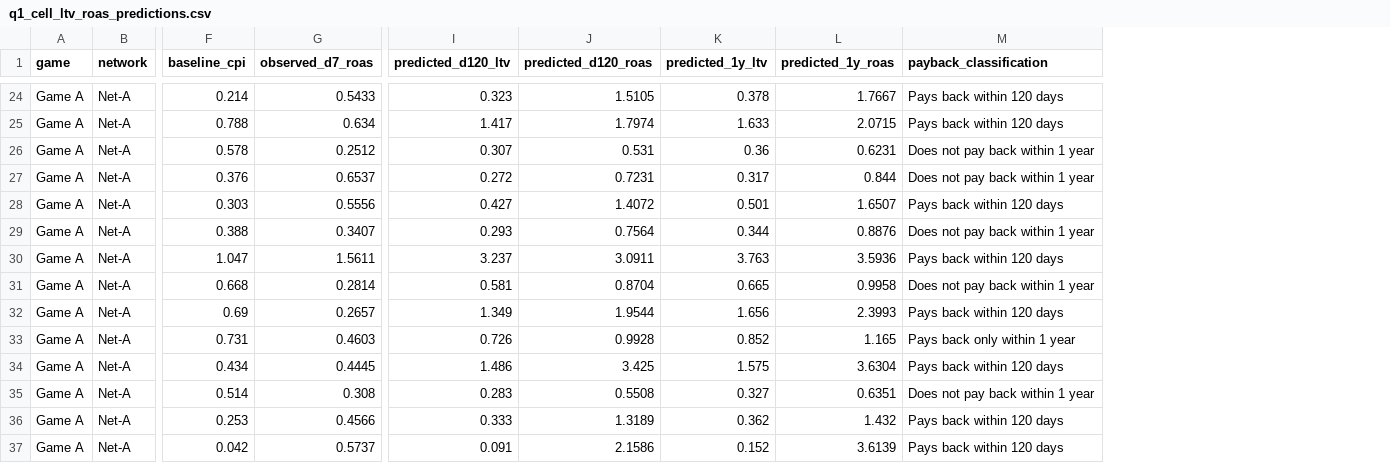
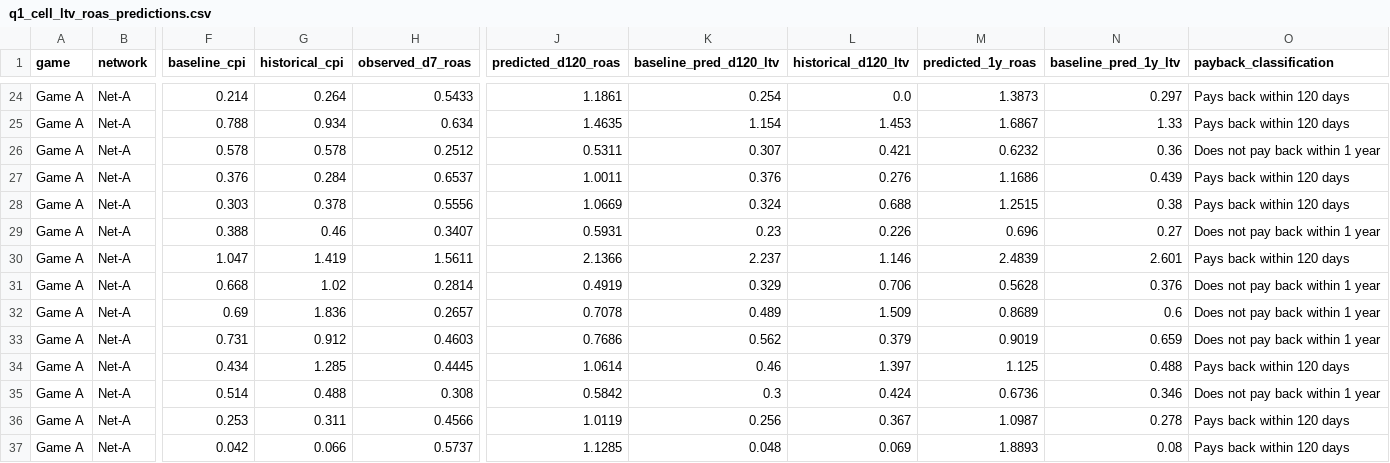
Before and after one commit to ShivamYadav200503/chaos-engine-growth-case, a CSV file: outputs/tables/q1_cell_ltv_roas_predictions.csv, drawn as a sheet; only a part is shown, gaps mark what is left out; removed rows and columns are numbered as before the commit, all else as after; the diff covers the shown part only; the diff names each change by its address in the sheet, - before the commit and + after, or states it on an @@ line.

```diff
--- a/outputs/tables/q1_cell_ltv_roas_predictions.csv
+++ b/outputs/tables/q1_cell_ltv_roas_predictions.csv
+column G (historical_cpi), rows 24-37: 0.264 | 0.934 | 0.578 | 0.284 | 0.378 | 0.46 | 1.419 | 1.02 | 1.836 | 0.912 | 1.285 | 0.488 | 0.311 | 0.066
-column I (predicted_d120_ltv), rows 24-37: 0.323 | 1.417 | 0.307 | 0.272 | 0.427 | 0.293 | 3.237 | 0.581 | 1.349 | 0.726 | 1.486 | 0.283 | 0.333 | 0.091
-column K (predicted_1y_ltv), rows 24-37: 0.378 | 1.633 | 0.36 | 0.317 | 0.501 | 0.344 | 3.763 | 0.665 | 1.656 | 0.852 | 1.575 | 0.327 | 0.362 | 0.152
+column K (baseline_pred_d120_ltv), rows 24-37: 0.254 | 1.154 | 0.307 | 0.376 | 0.324 | 0.23 | 2.237 | 0.329 | 0.489 | 0.562 | 0.46 | 0.3 | 0.256 | 0.048
+column L (historical_d120_ltv), rows 24-37: 0.0 | 1.453 | 0.421 | 0.276 | 0.688 | 0.226 | 1.146 | 0.706 | 1.509 | 0.379 | 1.397 | 0.424 | 0.367 | 0.069
+column N (baseline_pred_1y_ltv), rows 24-37: 0.297 | 1.33 | 0.36 | 0.439 | 0.38 | 0.27 | 2.601 | 0.376 | 0.6 | 0.659 | 0.488 | 0.346 | 0.278 | 0.08
-J24 (predicted_d120_roas): 1.5105
+J24 (predicted_d120_roas): 1.1861
-M24 (predicted_1y_roas): 1.7667
+M24 (predicted_1y_roas): 1.3873
-J25 (predicted_d120_roas): 1.7974
+J25 (predicted_d120_roas): 1.4635
-M25 (predicted_1y_roas): 2.0715
+M25 (predicted_1y_roas): 1.6867
-J26 (predicted_d120_roas): 0.531
+J26 (predicted_d120_roas): 0.5311
-M26 (predicted_1y_roas): 0.6231
+M26 (predicted_1y_roas): 0.6232
-J27 (predicted_d120_roas): 0.7231
+J27 (predicted_d120_roas): 1.0011
-M27 (predicted_1y_roas): 0.844
+M27 (predicted_1y_roas): 1.1686
-O27 (payback_classification): Does not pay back within 1 year
+O27 (payback_classification): Pays back within 120 days
-J28 (predicted_d120_roas): 1.4072
+J28 (predicted_d120_roas): 1.0669
-M28 (predicted_1y_roas): 1.6507
+M28 (predicted_1y_roas): 1.2515
-J29 (predicted_d120_roas): 0.7564
+J29 (predicted_d120_roas): 0.5931
-M29 (predicted_1y_roas): 0.8876
+M29 (predicted_1y_roas): 0.696
-J30 (predicted_d120_roas): 3.0911
+J30 (predicted_d120_roas): 2.1366
-M30 (predicted_1y_roas): 3.5936
+M30 (predicted_1y_roas): 2.4839
-J31 (predicted_d120_roas): 0.8704
+J31 (predicted_d120_roas): 0.4919
-M31 (predicted_1y_roas): 0.9958
+M31 (predicted_1y_roas): 0.5628
-J32 (predicted_d120_roas): 1.9544
+J32 (predicted_d120_roas): 0.7078
-M32 (predicted_1y_roas): 2.3993
+M32 (predicted_1y_roas): 0.8689
-O32 (payback_classification): Pays back within 120 days
+O32 (payback_classification): Does not pay back within 1 year
-J33 (predicted_d120_roas): 0.9928
+J33 (predicted_d120_roas): 0.7686
-M33 (predicted_1y_roas): 1.165
+M33 (predicted_1y_roas): 0.9019
-O33 (payback_classification): Pays back only within 1 year
+O33 (payback_classification): Does not pay back within 1 year
-J34 (predicted_d120_roas): 3.425
+J34 (predicted_d120_roas): 1.0614
-M34 (predicted_1y_roas): 3.6304
+M34 (predicted_1y_roas): 1.125
-J35 (predicted_d120_roas): 0.5508
+J35 (predicted_d120_roas): 0.5842
-M35 (predicted_1y_roas): 0.6351
+M35 (predicted_1y_roas): 0.6736
-J36 (predicted_d120_roas): 1.3189
+J36 (predicted_d120_roas): 1.0119
-M36 (predicted_1y_roas): 1.432
+M36 (predicted_1y_roas): 1.0987
-J37 (predicted_d120_roas): 2.1586
+J37 (predicted_d120_roas): 1.1285
-M37 (predicted_1y_roas): 3.6139
+M37 (predicted_1y_roas): 1.8893
```
Also changed, not shown: 1 added row and 92 edited cells elsewhere in this file, outputs/tables/q1_cross_game_transfer.csv, submission/predictions.csv, 5 other files.
